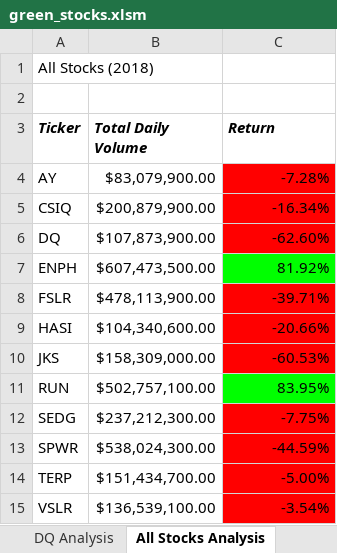
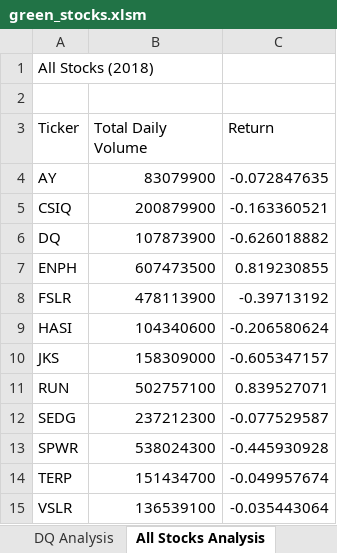
Before and after one commit to Shampire27/Green-Stocks_analysis, an Excel workbook: green_stocks.xlsm, sheet All Stocks Analysis, drawn as a sheet; values as stored, in another font and other column widths than the file's, no borders; charts and pictures not drawn; the diff names each change by its address in the sheet, - before the commit and + after, or states it on an @@ line.

```diff
--- a/green_stocks.xlsm (sheet All Stocks Analysis)
+++ b/green_stocks.xlsm (sheet All Stocks Analysis)
@@ A3:C3 bold: on → off, italic: on → off @@
-B4 (Total Daily Volume): $83,079,900.00
+B4 (Total Daily Volume): 83079900
-C4 (Return): -7.28%
+C4 (Return): -0.072847635
-C4:C6 fill: #FF0000
+C4:C6 fill: none
-B5 (Total Daily Volume): $200,879,900.00
+B5 (Total Daily Volume): 200879900
-C5 (Return): -16.34%
+C5 (Return): -0.163360521
-B6 (Total Daily Volume): $107,873,900.00
+B6 (Total Daily Volume): 107873900
-C6 (Return): -62.60%
+C6 (Return): -0.626018882
-B7 (Total Daily Volume): $607,473,500.00
+B7 (Total Daily Volume): 607473500
-C7 (Return): 81.92%
+C7 (Return): 0.819230855
-C7 fill: #00FF00
+C7 fill: none
-B8 (Total Daily Volume): $478,113,900.00
+B8 (Total Daily Volume): 478113900
-C8 (Return): -39.71%
+C8 (Return): -0.39713192
-C8:C10 fill: #FF0000
+C8:C10 fill: none
-B9 (Total Daily Volume): $104,340,600.00
+B9 (Total Daily Volume): 104340600
-C9 (Return): -20.66%
+C9 (Return): -0.206580624
-B10 (Total Daily Volume): $158,309,000.00
+B10 (Total Daily Volume): 158309000
-C10 (Return): -60.53%
+C10 (Return): -0.605347157
-B11 (Total Daily Volume): $502,757,100.00
+B11 (Total Daily Volume): 502757100
-C11 (Return): 83.95%
+C11 (Return): 0.839527071
-C11 fill: #00FF00
+C11 fill: none
-B12 (Total Daily Volume): $237,212,300.00
+B12 (Total Daily Volume): 237212300
-C12 (Return): -7.75%
+C12 (Return): -0.077529587
-C12:C15 fill: #FF0000
+C12:C15 fill: none
-B13 (Total Daily Volume): $538,024,300.00
+B13 (Total Daily Volume): 538024300
-C13 (Return): -44.59%
+C13 (Return): -0.445930928
-B14 (Total Daily Volume): $151,434,700.00
+B14 (Total Daily Volume): 151434700
-C14 (Return): -5.00%
+C14 (Return): -0.049957674
-B15 (Total Daily Volume): $136,539,100.00
+B15 (Total Daily Volume): 136539100
-C15 (Return): -3.54%
+C15 (Return): -0.035443064
```
Also changed, not shown: other sheet tabs, charts or pictures.
